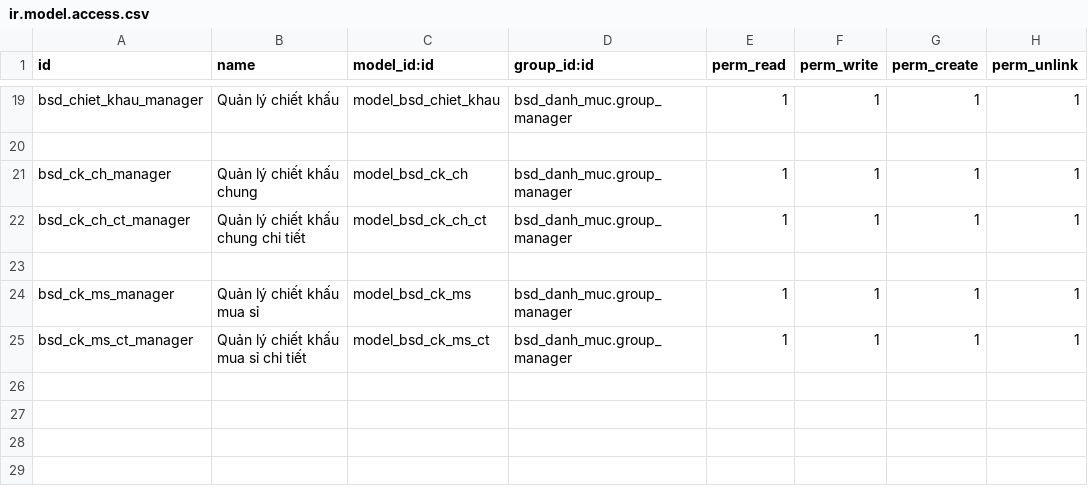
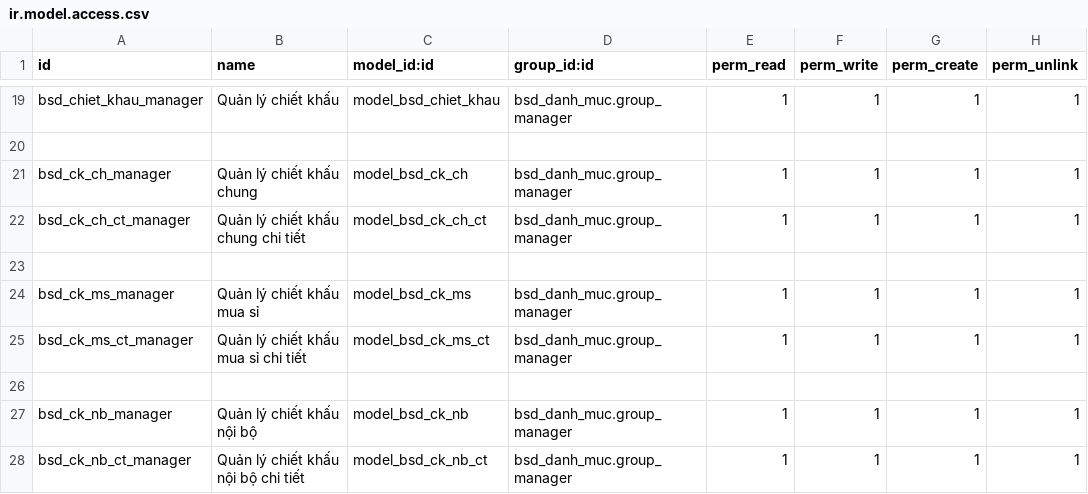
Before and after one commit to bsdinsights/realestate, a CSV file: bsd_danh_muc/security/ir.model.access.csv, drawn as a sheet; only a part is shown, gaps mark what is left out; the diff names each change by its address in the sheet, - before the commit and + after, or states it on an @@ line.

Commit message:
DM.16 Thêm bảng chiết khấu nội bộ

```diff
--- a/bsd_danh_muc/security/ir.model.access.csv
+++ b/bsd_danh_muc/security/ir.model.access.csv
+row 26: (empty)
+row 27: bsd_ck_nb_manager | Quản lý chiết khấu nội bộ | model_bsd_ck_nb | bsd_danh_muc.group_manager | 1 | 1 | 1 | 1
+row 28: bsd_ck_nb_ct_manager | Quản lý chiết khấu nội bộ chi tiết | model_bsd_ck_nb_ct | bsd_danh_muc.group_manager | 1 | 1 | 1 | 1
```
Also changed, not shown: 3 other files.
